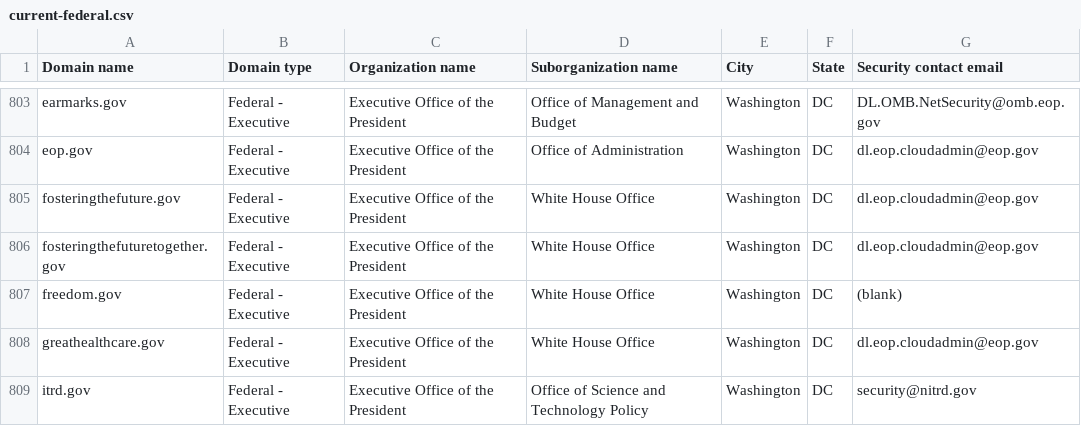
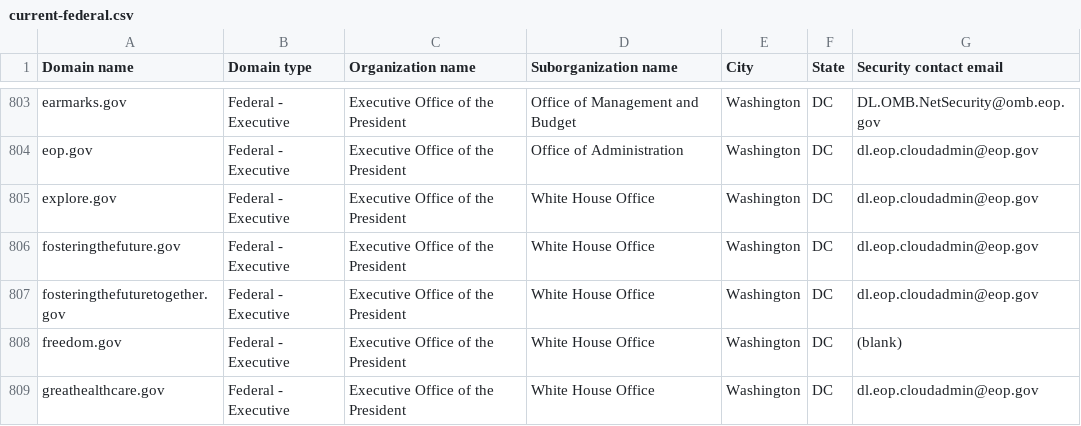
Before and after one commit to h-m-f-t/dotgov-data-staging, a CSV file: current-federal.csv, drawn as a sheet; only a part is shown, gaps mark what is left out; the shorter side is filled out with more unchanged rows.

Commit message:
Flat: latest data (2026-03-17T07:15:44.274Z) {   "date": "2026-03-17T07:15:44.274Z",   "files": [     {       "name": "current-federal.csv",       "deltaBytes": 126,       "source": "https://getgov-staging.app.cloud.gov/api/v1/get-report/current-federal"     },     {       "name": "current-full.csv",       "deltaBytes": 643,       "source": "https://getgov-staging.app.cloud.gov/api/v1/get-report/current-full"     }   ] }

```diff
--- a/current-federal.csv
+++ b/current-federal.csv
@@ -804,2 +804,3 @@ earmarks.gov,Federal - Executive,Executive Office of the President,Office of Man
 eop.gov,Federal - Executive,Executive Office of the President,Office of Administration,Washington,DC,dl.eop.cloudadmin@eop.gov
+explore.gov,Federal - Executive,Executive Office of the President,White House Office,Washington,DC,dl.eop.cloudadmin@eop.gov
 fosteringthefuture.gov,Federal - Executive,Executive Office of the President,White House Office,Washington,DC,dl.eop.cloudadmin@eop.gov
```
Also changed, not shown: 1 other file.
